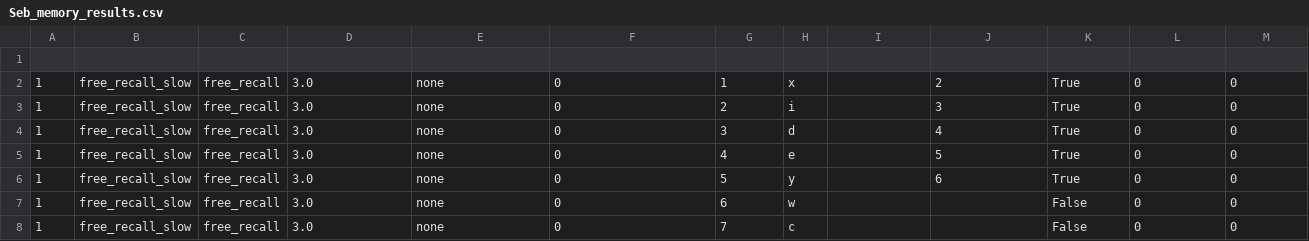
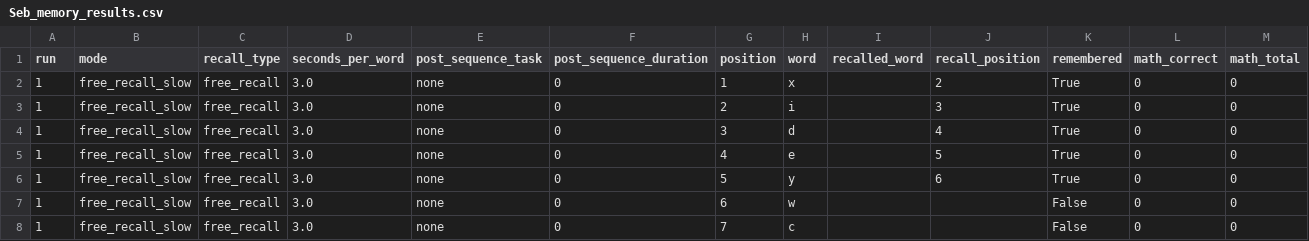
Before and after one commit to nolegs123/memory-recall-game, a CSV file: memory_recall_game/Seb_memory_results.csv, drawn as a sheet; only a part is shown.

Commit message:
With headers

```diff
--- a/memory_recall_game/Seb_memory_results.csv
+++ b/memory_recall_game/Seb_memory_results.csv
@@ -1,2 +1,2 @@
-
+run,mode,recall_type,seconds_per_word,post_sequence_task,post_sequence_duration,position,word,recalled_word,recall_position,remembered,math_correct,math_total
 1,free_recall_slow,free_recall,3.0,none,0,1,x,,2,True,0,0
```
